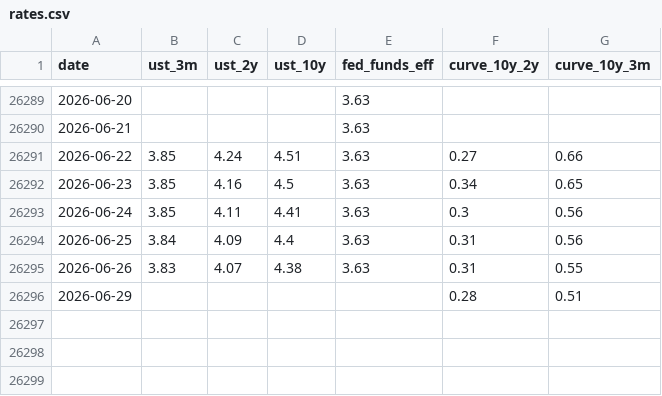
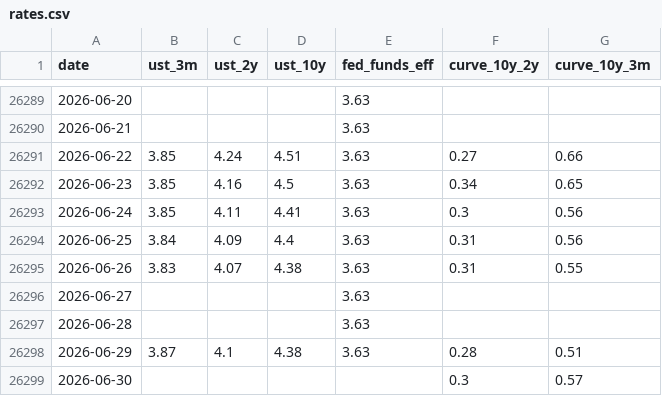
Before and after one commit to phainia/notification, a CSV file: data/macro/rates.csv, drawn as a sheet; only a part is shown, gaps mark what is left out.

```diff
--- a/data/macro/rates.csv
+++ b/data/macro/rates.csv
@@ -26295,2 +26295,5 @@ date,ust_3m,ust_2y,ust_10y,fed_funds_eff,curve_10y_2y,curve_10y_3m
 2026-06-26,3.83,4.07,4.38,3.63,0.31,0.55
-2026-06-29,,,,,0.28,0.51
+2026-06-27,,,,3.63,,
+2026-06-28,,,,3.63,,
+2026-06-29,3.87,4.1,4.38,3.63,0.28,0.51
+2026-06-30,,,,,0.3,0.57
```
Also changed, not shown: data/macro/breadth.csv, data/macro/breadth_stocks.csv, 40 other files.
